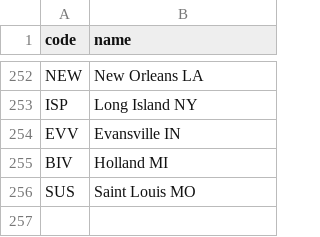
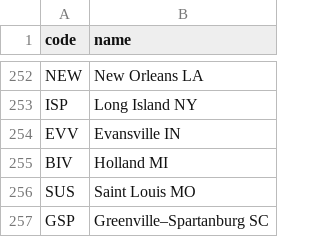
Before and after one commit to kds54/MMM-Planefinder, a CSV file: airports.csv, drawn as a sheet; only a part is shown, gaps mark what is left out.

Commit message:
Update airports.csv

```diff
--- a/airports.csv
+++ b/airports.csv
@@ -256 +256,2 @@ BIV,Holland MI
 SUS,Saint Louis MO
+GSP,Greenville–Spartanburg SC
```
